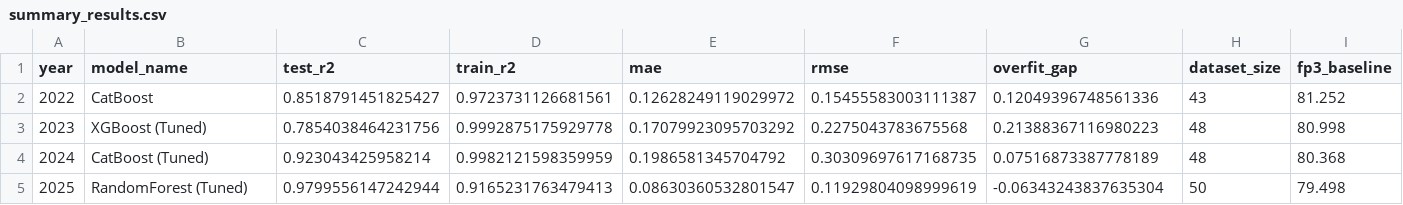
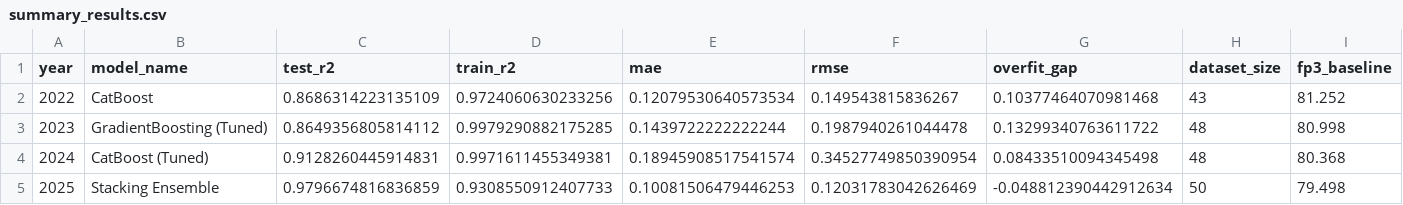
Before and after one commit to Pilcrow3000/verstappen-lap-time, a CSV file: data/summary_results.csv, drawn as a sheet; only a part is shown; the diff names each change by its address in the sheet, - before the commit and + after, or states it on an @@ line.

```diff
--- a/data/summary_results.csv
+++ b/data/summary_results.csv
-C2 (test_r2): 0.8518791451825427
+C2 (test_r2): 0.8686314223135109
-D2 (train_r2): 0.9723731126681561
+D2 (train_r2): 0.9724060630233256
-E2 (mae): 0.12628249119029972
+E2 (mae): 0.12079530640573534
-F2 (rmse): 0.15455583003111387
+F2 (rmse): 0.149543815836267
-G2 (overfit_gap): 0.12049396748561336
+G2 (overfit_gap): 0.10377464070981468
-B3 (model_name): XGBoost (Tuned)
+B3 (model_name): GradientBoosting (Tuned)
-C3 (test_r2): 0.7854038464231756
+C3 (test_r2): 0.8649356805814112
-D3 (train_r2): 0.9992875175929778
+D3 (train_r2): 0.9979290882175285
-E3 (mae): 0.17079923095703292
+E3 (mae): 0.1439722222222244
-F3 (rmse): 0.2275043783675568
+F3 (rmse): 0.1987940261044478
-G3 (overfit_gap): 0.21388367116980223
+G3 (overfit_gap): 0.13299340763611722
-C4 (test_r2): 0.923043425958214
+C4 (test_r2): 0.9128260445914831
-D4 (train_r2): 0.9982121598359959
+D4 (train_r2): 0.9971611455349381
-E4 (mae): 0.1986581345704792
+E4 (mae): 0.18945908517541574
-F4 (rmse): 0.30309697617168735
+F4 (rmse): 0.34527749850390954
-G4 (overfit_gap): 0.07516873387778189
+G4 (overfit_gap): 0.08433510094345498
-B5 (model_name): RandomForest (Tuned)
+B5 (model_name): Stacking Ensemble
-C5 (test_r2): 0.9799556147242944
+C5 (test_r2): 0.9796674816836859
-D5 (train_r2): 0.9165231763479413
+D5 (train_r2): 0.9308550912407733
-E5 (mae): 0.08630360532801547
+E5 (mae): 0.10081506479446253
-F5 (rmse): 0.11929804098999619
+F5 (rmse): 0.12031783042626469
-G5 (overfit_gap): -0.06343243837635304
+G5 (overfit_gap): -0.048812390442912634
```
Also changed, not shown: 21 other files.
